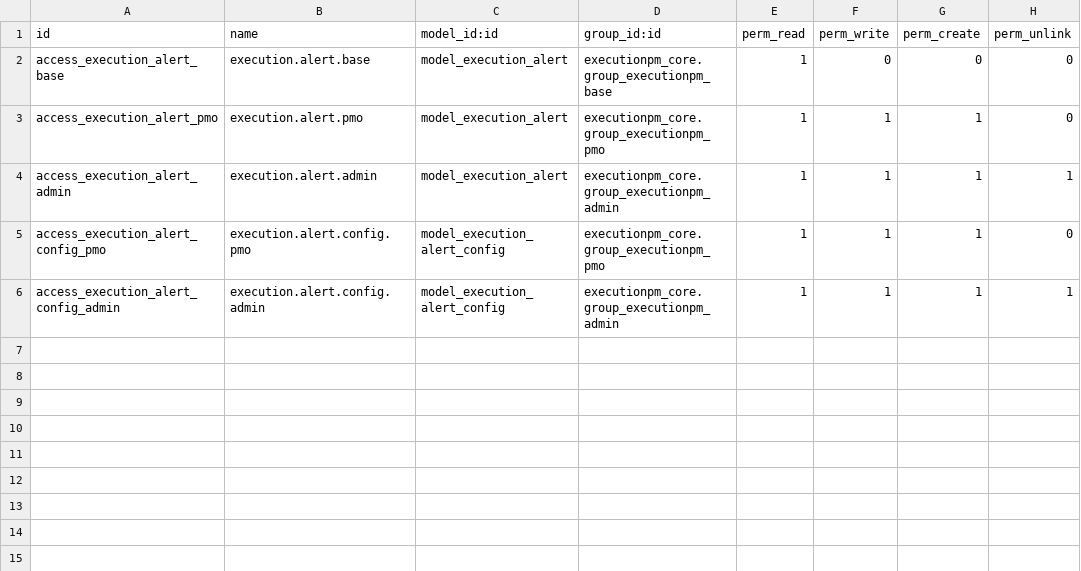
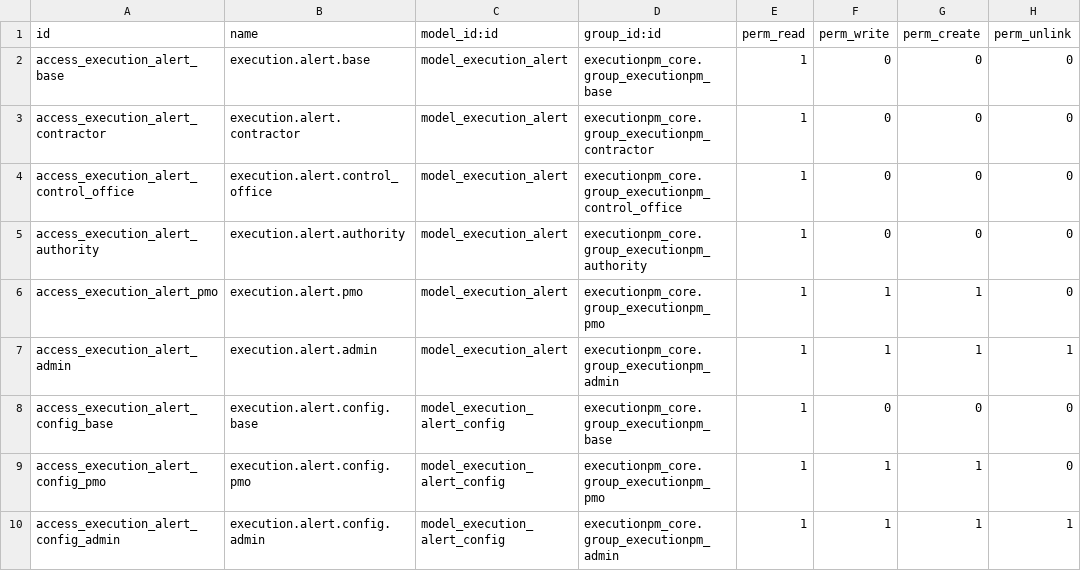
Before and after one commit to selamou-mouhamedou/odooaep, a CSV file: custom_addons/executionpm_alerts/security/ir.model.access.csv, drawn as a sheet; the diff names each change by its address in the sheet, - before the commit and + after, or states it on an @@ line.

```diff
--- a/custom_addons/executionpm_alerts/security/ir.model.access.csv
+++ b/custom_addons/executionpm_alerts/security/ir.model.access.csv
+row 3: access_execution_alert_contractor | execution.alert.contractor | model_execution_alert | executionpm_core.group_executionpm_contractor | 1 | 0 | 0 | 0
+row 4: access_execution_alert_control_office | execution.alert.control_office | model_execution_alert | executionpm_core.group_executionpm_control_office | 1 | 0 | 0 | 0
+row 5: access_execution_alert_authority | execution.alert.authority | model_execution_alert | executionpm_core.group_executionpm_authority | 1 | 0 | 0 | 0
+row 8: access_execution_alert_config_base | execution.alert.config.base | model_execution_alert_config | executionpm_core.group_executionpm_base | 1 | 0 | 0 | 0
```
Also changed, not shown: custom_addons/executionpm_core/security/ir.model.access.csv, custom_addons/executionpm_execution/security/ir.model.access.csv, 29 other files.
